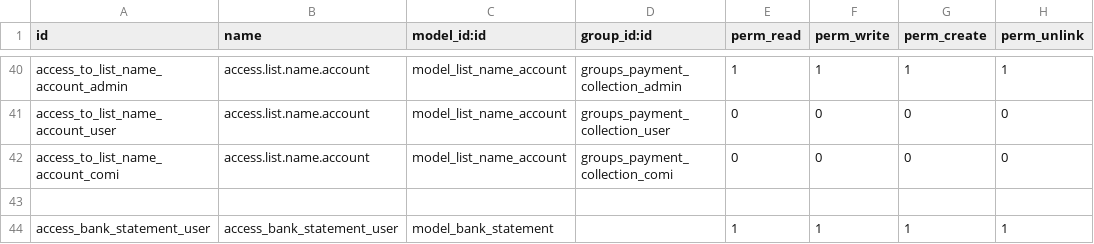
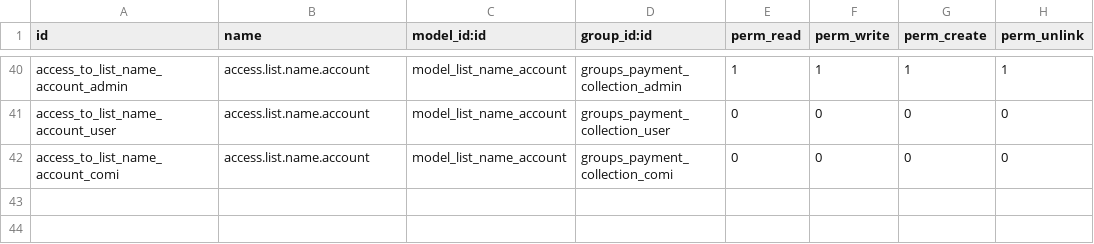
Before and after one commit to devman-dev/devman-addons, a CSV file: payment_collection/security/ir.model.access.csv, drawn as a sheet; only a part is shown, gaps mark what is left out.

Commit message:
[FIX] se saca la referencia de bank_statement en access.csv

```diff
--- a/payment_collection/security/ir.model.access.csv
+++ b/payment_collection/security/ir.model.access.csv
@@ -42,3 +42 @@ access_to_list_name_account_user,access.list.name.account,model_list_name_accoun
 access_to_list_name_account_comi,access.list.name.account,model_list_name_account,groups_payment_collection_comi,0,0,0,0
-
-access_bank_statement_user,access_bank_statement_user,model_bank_statement,,1,1,1,1
```
